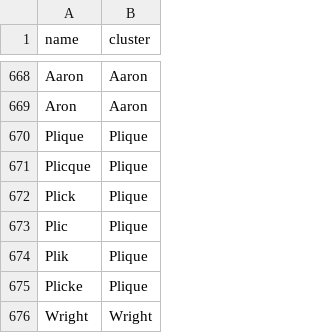
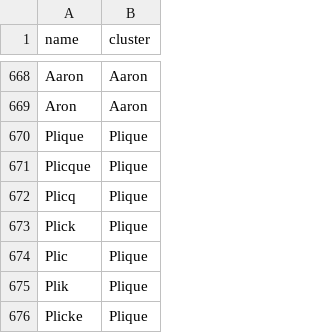
Before and after one commit to Yomguithereal/phonogram, a CSV file: data/name-variants.csv, drawn as a sheet; only a part is shown, gaps mark what is left out; the shorter side is filled out with more unchanged rows; the diff names each change by its address in the sheet, - before the commit and + after, or states it on an @@ line.

Commit message:
Plicq

```diff
--- a/data/name-variants.csv
+++ b/data/name-variants.csv
+row 672: Plicq | Plique
```
